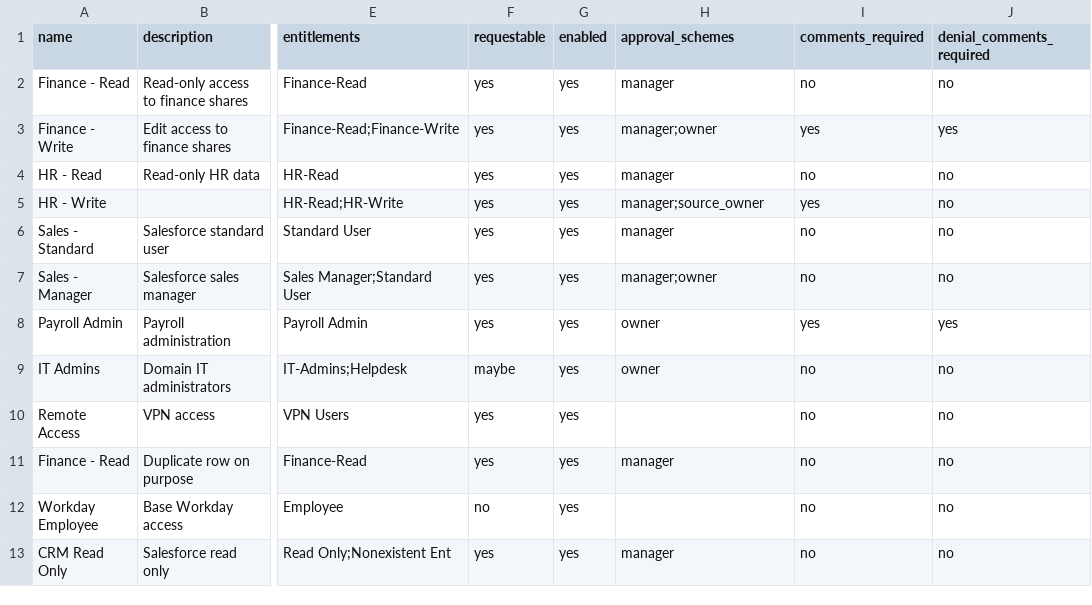
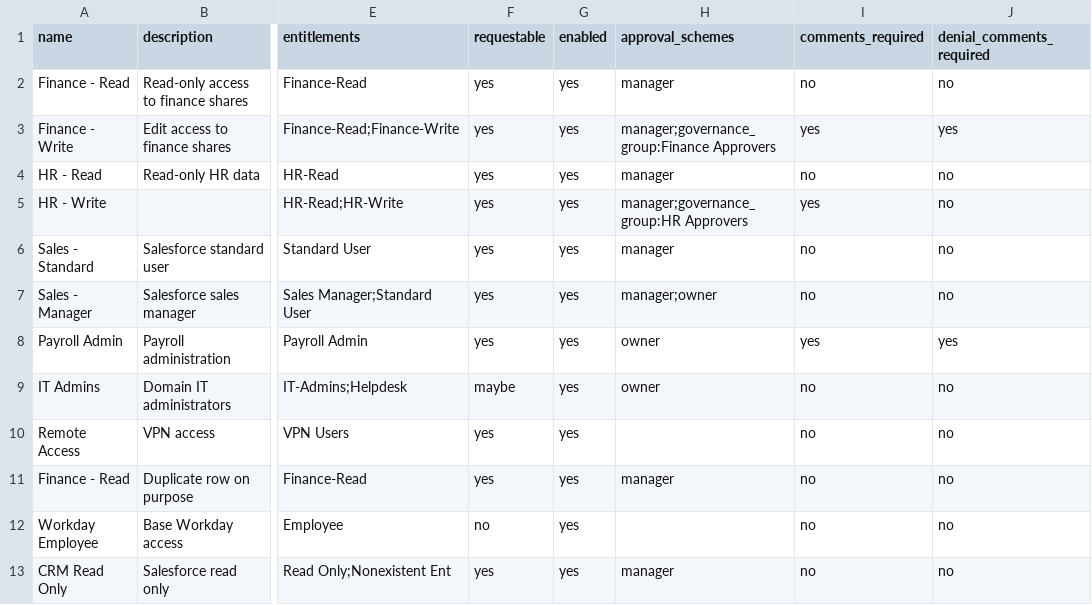
Before and after one commit to ThatGaskin/AccessManagerDashboard, a CSV file: examples/access_profiles_sandbox.csv, drawn as a sheet; only a part is shown, gaps mark what is left out; the diff names each change by its address in the sheet, - before the commit and + after, or states it on an @@ line.

```diff
--- a/examples/access_profiles_sandbox.csv
+++ b/examples/access_profiles_sandbox.csv
-H3 (approval_schemes): manager;owner
+H3 (approval_schemes): manager;governance_group:Finance Approvers
-H5 (approval_schemes): manager;source_owner
+H5 (approval_schemes): manager;governance_group:HR Approvers
```
Also changed, not shown: 16 other files.
